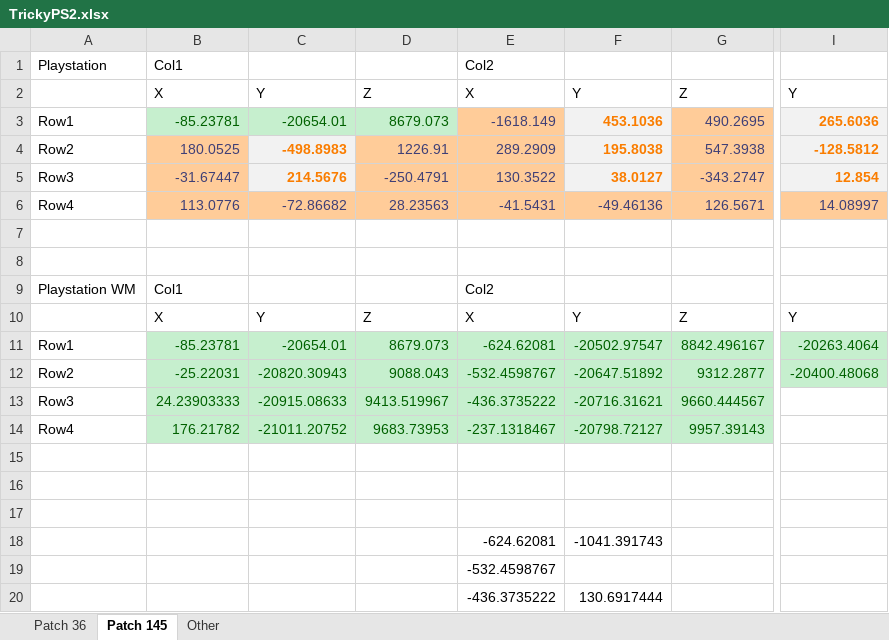
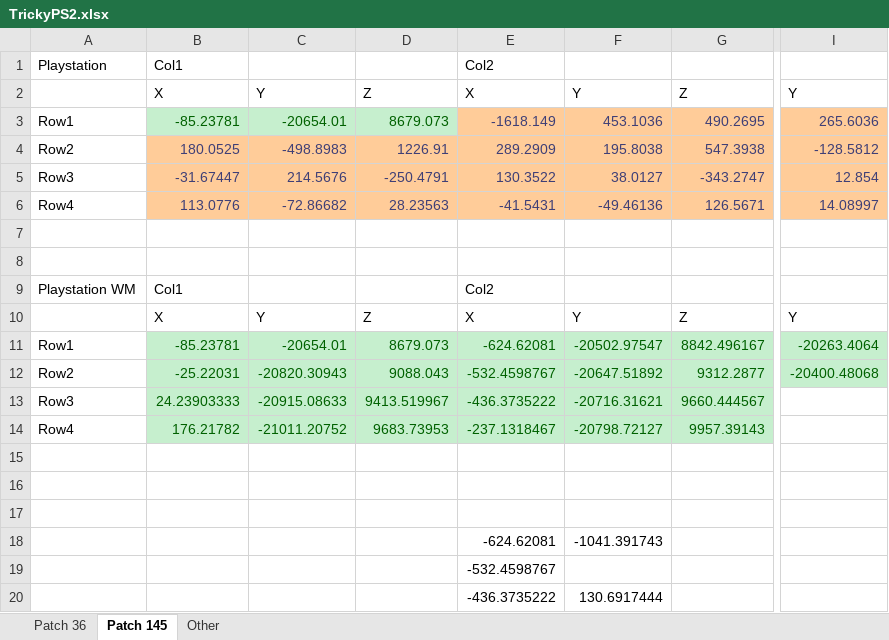
Before and after one commit to Linkz64/SSX-Research, an Excel workbook: Research_Dump/Bézier Surface Patches/TrickyPS2.xlsx, sheet Patch 145, drawn as a sheet; only a part is shown, gaps mark what is left out; values as stored, in another font and other column widths than the file's, no borders; charts and pictures not drawn; the diff names each change by its address in the sheet, - before the commit and + after, or states it on an @@ line.

```diff
--- a/Research_Dump/Bézier Surface Patches/TrickyPS2.xlsx (sheet Patch 145)
+++ b/Research_Dump/Bézier Surface Patches/TrickyPS2.xlsx (sheet Patch 145)
@@ F3:F5 fill: #F2F2F2 → #FFCC99, bold: on → off, text colour: #FA7D00 → #3F3F76 @@
@@ I3:I5 fill: #F2F2F2 → #FFCC99, bold: on → off, text colour: #FA7D00 → #3F3F76 @@
@@ C4:C5 fill: #F2F2F2 → #FFCC99, bold: on → off, text colour: #FA7D00 → #3F3F76 @@
```
Also changed, not shown: sheet Patch 36.
